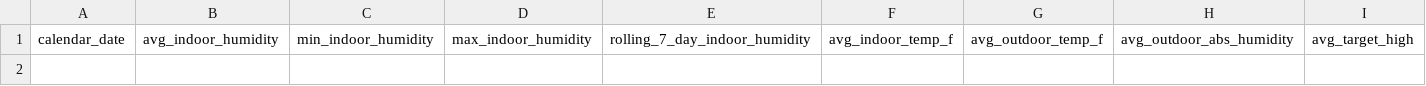
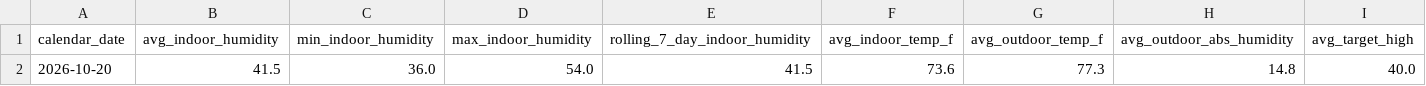
Before and after one commit to rcammerata/data-portfolio, a CSV file: docs/data/climate_daily.csv, drawn as a sheet; only a part is shown; rows hold the shown columns only; the diff names each change by its address in the sheet, - before the commit and + after, or states it on an @@ line.

Commit message:
Update data and reports (2026-10-24)

```diff
--- a/docs/data/climate_daily.csv
+++ b/docs/data/climate_daily.csv
+row 2: 2026-10-20 | 41.5 | 36.0 | 54.0 | 41.5 | 73.6 | 77.3 | 14.8 | 40.0
```
Also changed, not shown: docs/data/retail_top_vendors.csv, 11 other files.
